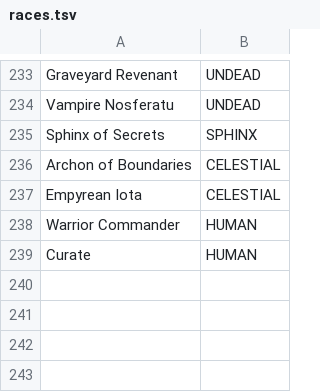
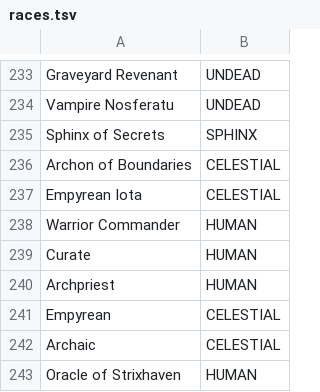
Before and after one commit to zhenyaapocalipsis/totug, a TSV file: engine/godot/tools/new_era/races.tsv, drawn as a sheet; only a part is shown, gaps mark what is left out; the diff names each change by its address in the sheet, - before the commit and + after, or states it on an @@ line.

```diff
--- a/engine/godot/tools/new_era/races.tsv
+++ b/engine/godot/tools/new_era/races.tsv
+row 240: Archpriest | HUMAN
+row 241: Empyrean | CELESTIAL
+row 242: Archaic | CELESTIAL
+row 243: Oracle of Strixhaven | HUMAN
```
Also changed, not shown: 22 other files.
